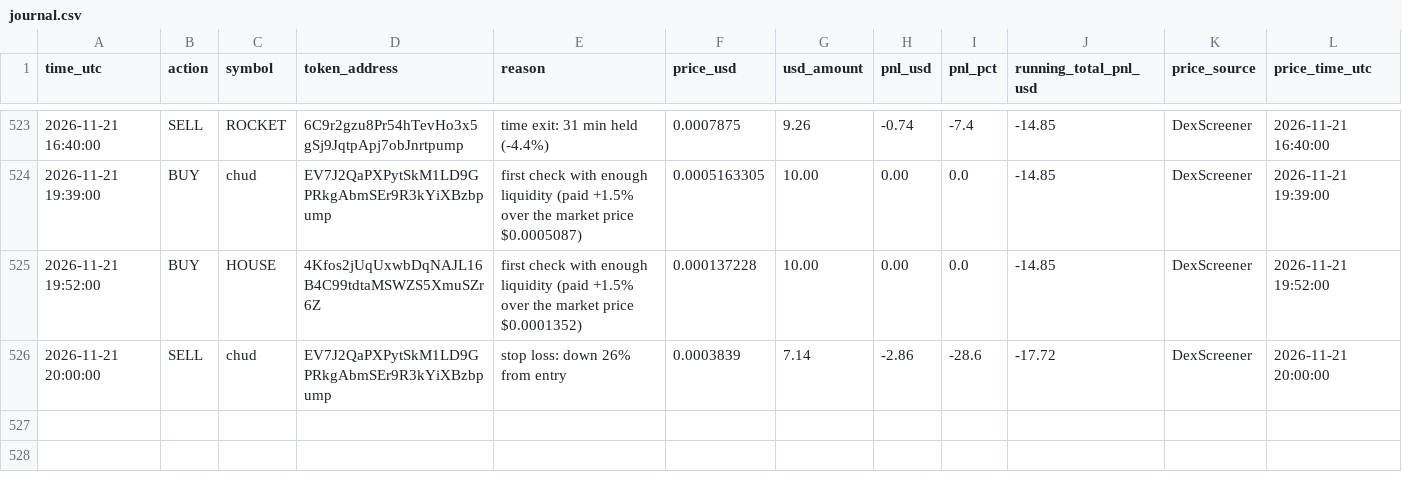
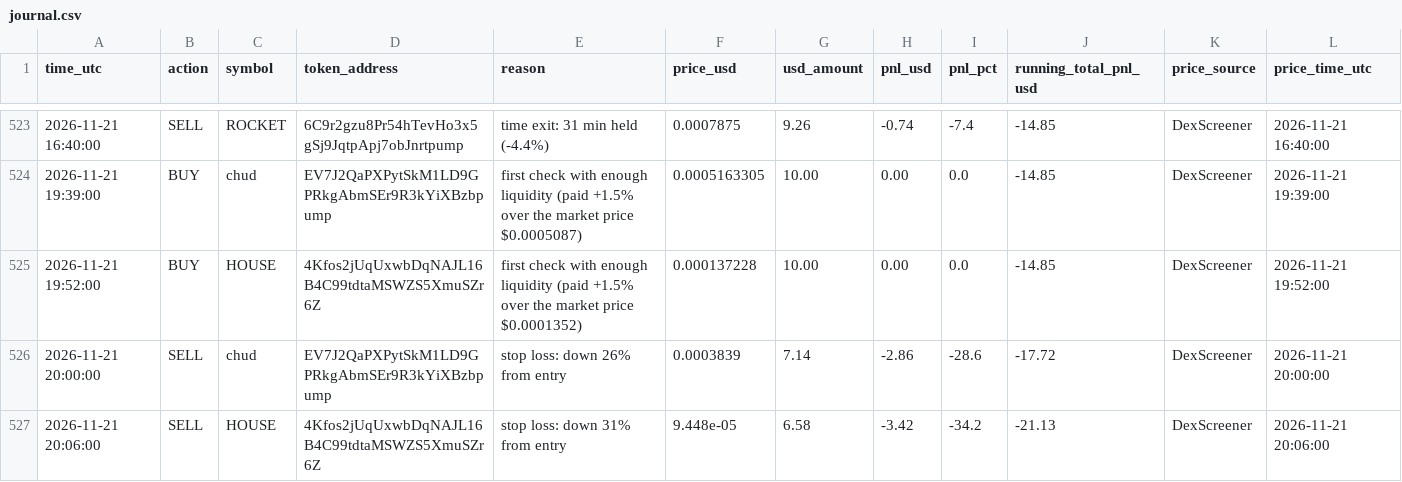
Before and after one commit to Asayed36/trading-bot, a CSV file: data/main-1min/liquid/l3/journal.csv, drawn as a sheet; only a part is shown, gaps mark what is left out; the diff names each change by its address in the sheet, - before the commit and + after, or states it on an @@ line.

```diff
--- a/data/main-1min/liquid/l3/journal.csv
+++ b/data/main-1min/liquid/l3/journal.csv
+row 527: 2026-11-21 20:06:00 | SELL | HOUSE | 4Kfos2jUqUxwbDqNAJL16B4C99tdtaMSWZS5XmuSZr6Z | stop loss: down 31% from entry | 9.448e-05 | 6.58 | -3.42 | -34.2 | -21.13 | DexScreener | 2026-11-21 20:06:00
```
Also changed, not shown: data/main-1min/liquid/l1/journal.csv, data/main-1min/liquid/l2/journal.csv, 24 other files.
